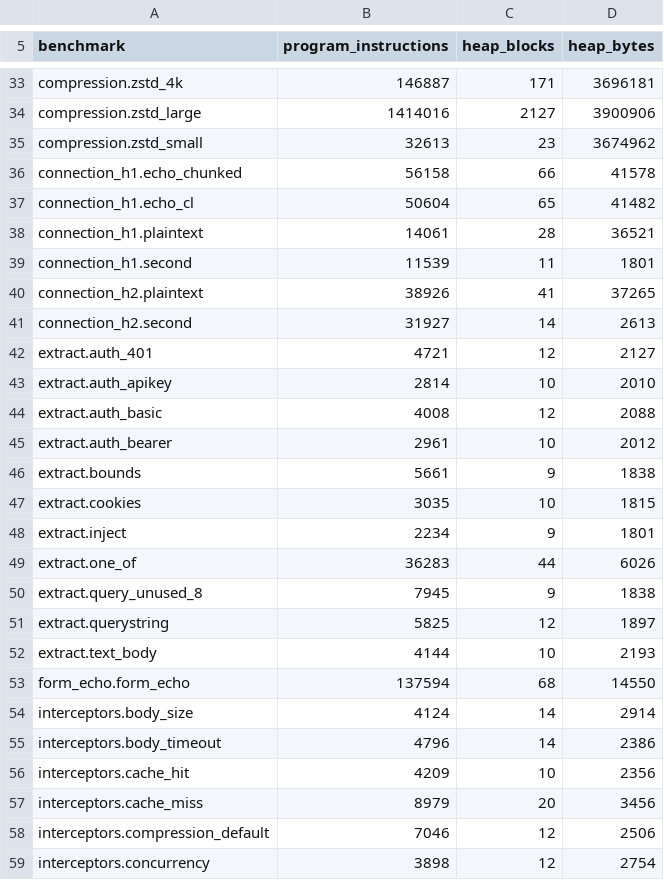
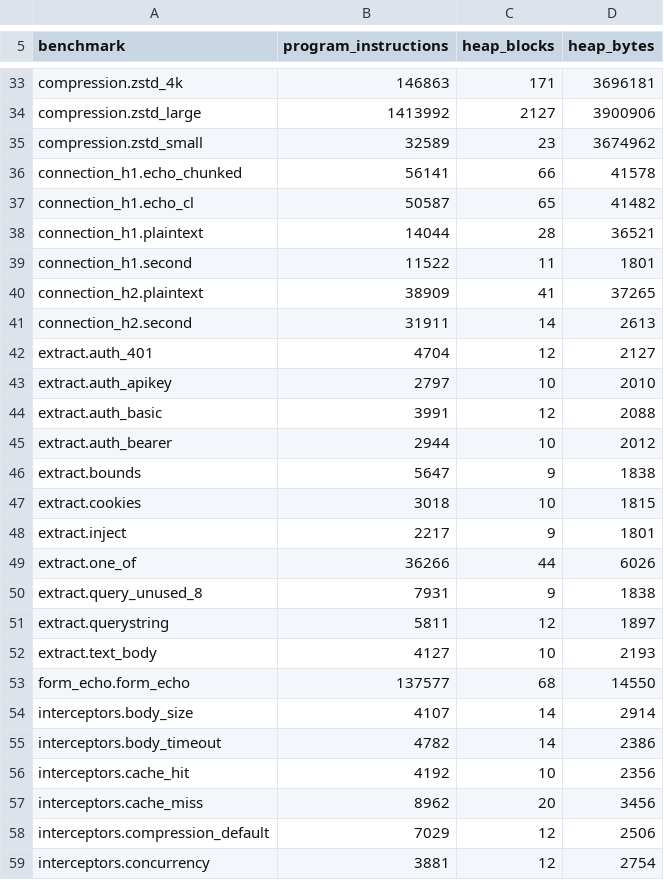
Before and after one commit to getkono/kynos, a TSV file: crates/kynos-profile/requests.tsv, drawn as a sheet; only a part is shown, gaps mark what is left out; the diff covers the shown part only; the diff names each change by its address in the sheet, - before the commit and + after, or states it on an @@ line.

Commit message:
chore(profile): record an observer's one fewer block
scope.observer_noop, scope.trace_nosub and scope.trace_sub drop from 13 blocks (1930 B) to 12 (1914 B), and realistic.stack_typical from 29 (6468 B) to 28 (6452 B). scenarios.json_small, which mounts no observer, runs 17 fewer instructions now that it reads no clock. The rest of the table is re-recorded at this head; no other exact row's block or byte count moved.

```diff
--- a/crates/kynos-profile/requests.tsv
+++ b/crates/kynos-profile/requests.tsv
-B33 (program_instructions): 146887
+B33 (program_instructions): 146863
-B34 (program_instructions): 1414016
+B34 (program_instructions): 1413992
-B35 (program_instructions): 32613
+B35 (program_instructions): 32589
-B36 (program_instructions): 56158
+B36 (program_instructions): 56141
-B37 (program_instructions): 50604
+B37 (program_instructions): 50587
-B38 (program_instructions): 14061
+B38 (program_instructions): 14044
-B39 (program_instructions): 11539
+B39 (program_instructions): 11522
-B40 (program_instructions): 38926
+B40 (program_instructions): 38909
-B41 (program_instructions): 31927
+B41 (program_instructions): 31911
-B42 (program_instructions): 4721
+B42 (program_instructions): 4704
-B43 (program_instructions): 2814
+B43 (program_instructions): 2797
-B44 (program_instructions): 4008
+B44 (program_instructions): 3991
-B45 (program_instructions): 2961
+B45 (program_instructions): 2944
-B46 (program_instructions): 5661
+B46 (program_instructions): 5647
-B47 (program_instructions): 3035
+B47 (program_instructions): 3018
-B48 (program_instructions): 2234
+B48 (program_instructions): 2217
-B49 (program_instructions): 36283
+B49 (program_instructions): 36266
-B50 (program_instructions): 7945
+B50 (program_instructions): 7931
-B51 (program_instructions): 5825
+B51 (program_instructions): 5811
-B52 (program_instructions): 4144
+B52 (program_instructions): 4127
-B53 (program_instructions): 137594
+B53 (program_instructions): 137577
-B54 (program_instructions): 4124
+B54 (program_instructions): 4107
-B55 (program_instructions): 4796
+B55 (program_instructions): 4782
-B56 (program_instructions): 4209
+B56 (program_instructions): 4192
-B57 (program_instructions): 8979
+B57 (program_instructions): 8962
-B58 (program_instructions): 7046
+B58 (program_instructions): 7029
-B59 (program_instructions): 3898
+B59 (program_instructions): 3881
```
Also changed, not shown: 87 edited cells elsewhere in this file.
